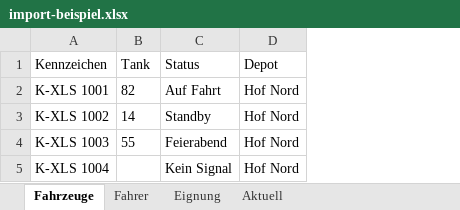
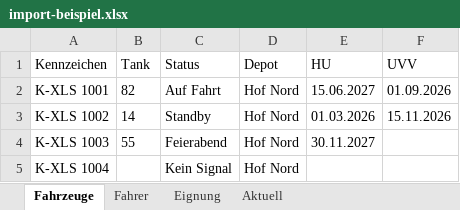
Before and after one commit to CihanKurtDev/fleet-live, an Excel workbook: apps/web/public/import-beispiel.xlsx, sheet Fahrzeuge, drawn as a sheet; values as stored, in another font and other column widths than the file's, no borders; the diff names each change by its address in the sheet, - before the commit and + after, or states it on an @@ line.

```diff
--- a/apps/web/public/import-beispiel.xlsx (sheet Fahrzeuge)
+++ b/apps/web/public/import-beispiel.xlsx (sheet Fahrzeuge)
+column E (HU), rows 2-4: 15.06.2027 | 01.03.2026 | 30.11.2027
+column F (UVV), rows 2-3: 01.09.2026 | 15.11.2026
```
Also changed, not shown: sheet Fahrer, 55 other files.
